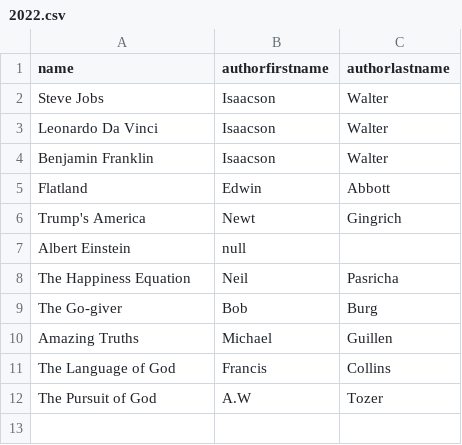
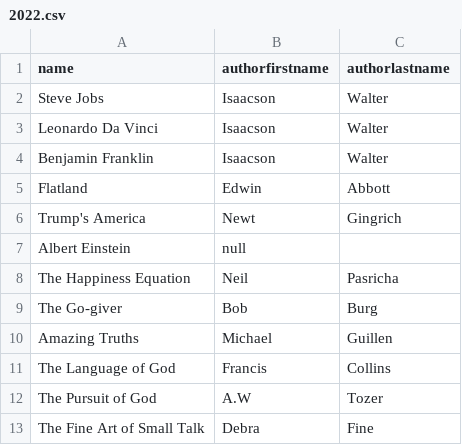
Before and after one commit to moimigueldev/mois-reading-list, a CSV file: 2022.csv, drawn as a sheet.

```diff
--- a/2022.csv
+++ b/2022.csv
@@ -12 +12,2 @@ name,authorfirstname,authorlastname
 "The Pursuit of God", "A.W", "Tozer"
+"The Fine Art of Small Talk", "Debra", "Fine"
```
Also changed, not shown: 1 other file.
